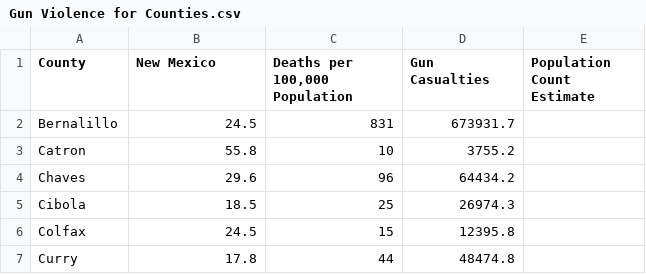
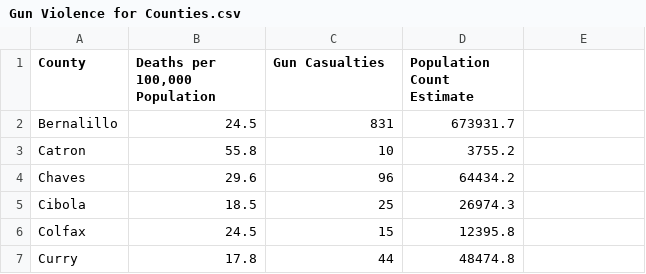
Before and after one commit to ggarikipati/ENG220-Group-011, a CSV file: Gun Violence for Counties.csv, drawn as a sheet; only a part is shown.

Commit message:
Update Gun Violence for Counties.csv

```diff
--- a/Gun Violence for Counties.csv
+++ b/Gun Violence for Counties.csv
@@ -1,2 +1,2 @@
-County, New Mexico,"Deaths per 100,000 Population","Gun Casualties","Population Count Estimate"
+County,"Deaths per 100,000 Population","Gun Casualties","Population Count Estimate"
 Bernalillo,24.5,831,673931.7
```
